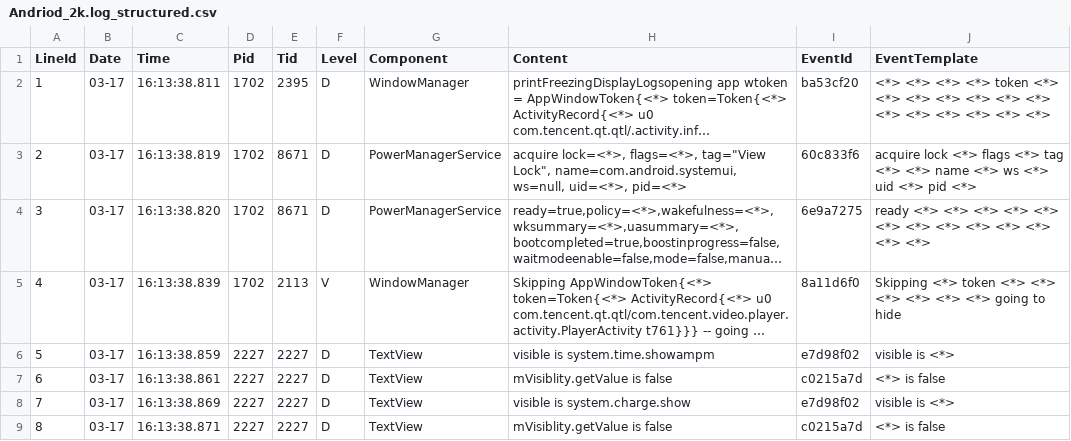
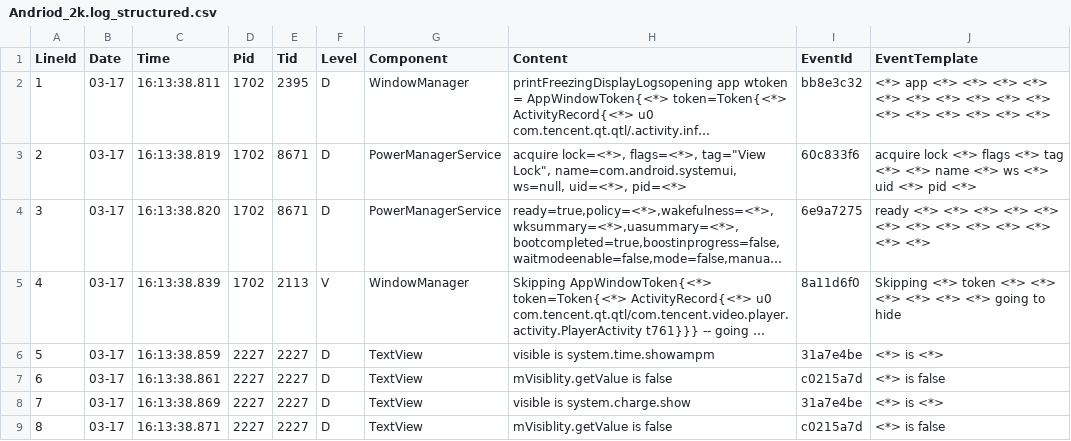
Before and after one commit to vbertalan/parser, a CSV file: Parser/results/Andriod_2k.log_structured.csv, drawn as a sheet; only a part is shown; long unchanged cells end in …; the diff covers the shown part only; the diff names each change by its address in the sheet, - before the commit and + after, or states it on an @@ line.

```diff
--- a/Parser/results/Andriod_2k.log_structured.csv
+++ b/Parser/results/Andriod_2k.log_structured.csv
-I2 (EventId): ba53cf20
+I2 (EventId): bb8e3c32
-J2 (EventTemplate): <*> <*> <*> <*> token <*> <*>…
+J2 (EventTemplate): <*> app <*> <*> <*> <*> <*>…
-I6 (EventId): e7d98f02
+I6 (EventId): 31a7e4be
-J6 (EventTemplate): visible is <*>
+J6 (EventTemplate): <*> is <*>
-I8 (EventId): e7d98f02
+I8 (EventId): 31a7e4be
-J8 (EventTemplate): visible is <*>
+J8 (EventTemplate): <*> is <*>
```
Also changed, not shown: 104 edited cells elsewhere in this file, Parser/results/BGL_2k.log_structured.csv, Parser/results/BGL_2k.log_templates.csv, 27 other files.
